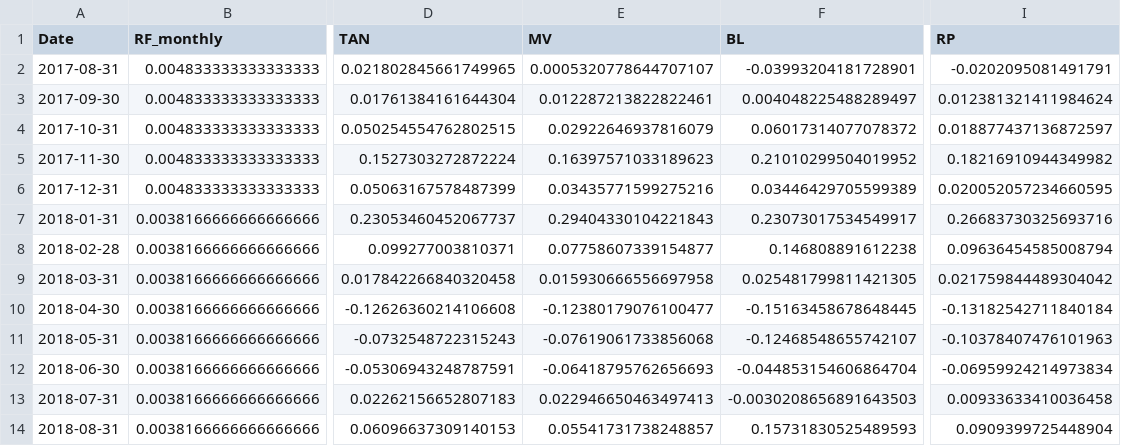
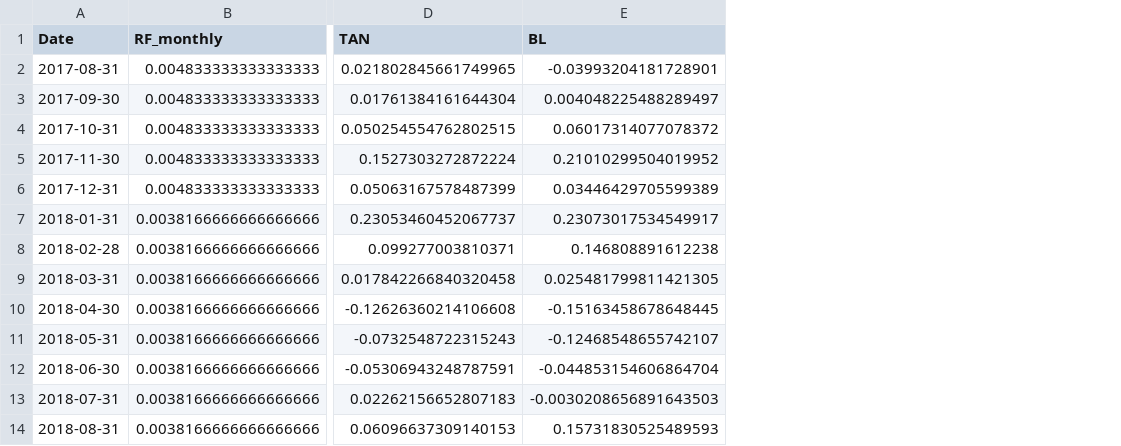
Before and after one commit to trungcandygit/NCKH_Sinhvien, a CSV file: output/oos_returns_v2.csv, drawn as a sheet; only a part is shown, gaps mark what is left out; the diff names each change by its address in the sheet, - before the commit and + after, or states it on an @@ line.

```diff
--- a/output/oos_returns_v2.csv
+++ b/output/oos_returns_v2.csv
-column E (MV), rows 2-14: 0.0005320778644707107 | 0.012287213822822461 | 0.02922646937816079 | 0.16397571033189623 | 0.03435771599275216 | 0.29404330104221843 | 0.07758607339154877 | 0.015930666556697958 | -0.12380179076100477 | -0.07619061733856068 | -0.06418795762656693 | 0.022946650463497413 | 0.05541731738248857
-column I (RP), rows 2-14: -0.0202095081491791 | 0.012381321411984624 | 0.018877437136872597 | 0.18216910944349982 | 0.020052057234660595 | 0.26683730325693716 | 0.09636454585008794 | 0.021759844489304042 | -0.13182542711840184 | -0.10378407476101963 | -0.06959924214973834 | 0.00933633410036458 | 0.0909399725448904
```
Also changed, not shown: output/distribution_jb_tests.csv, output/distribution_lb_tests.csv, 18 other files.
